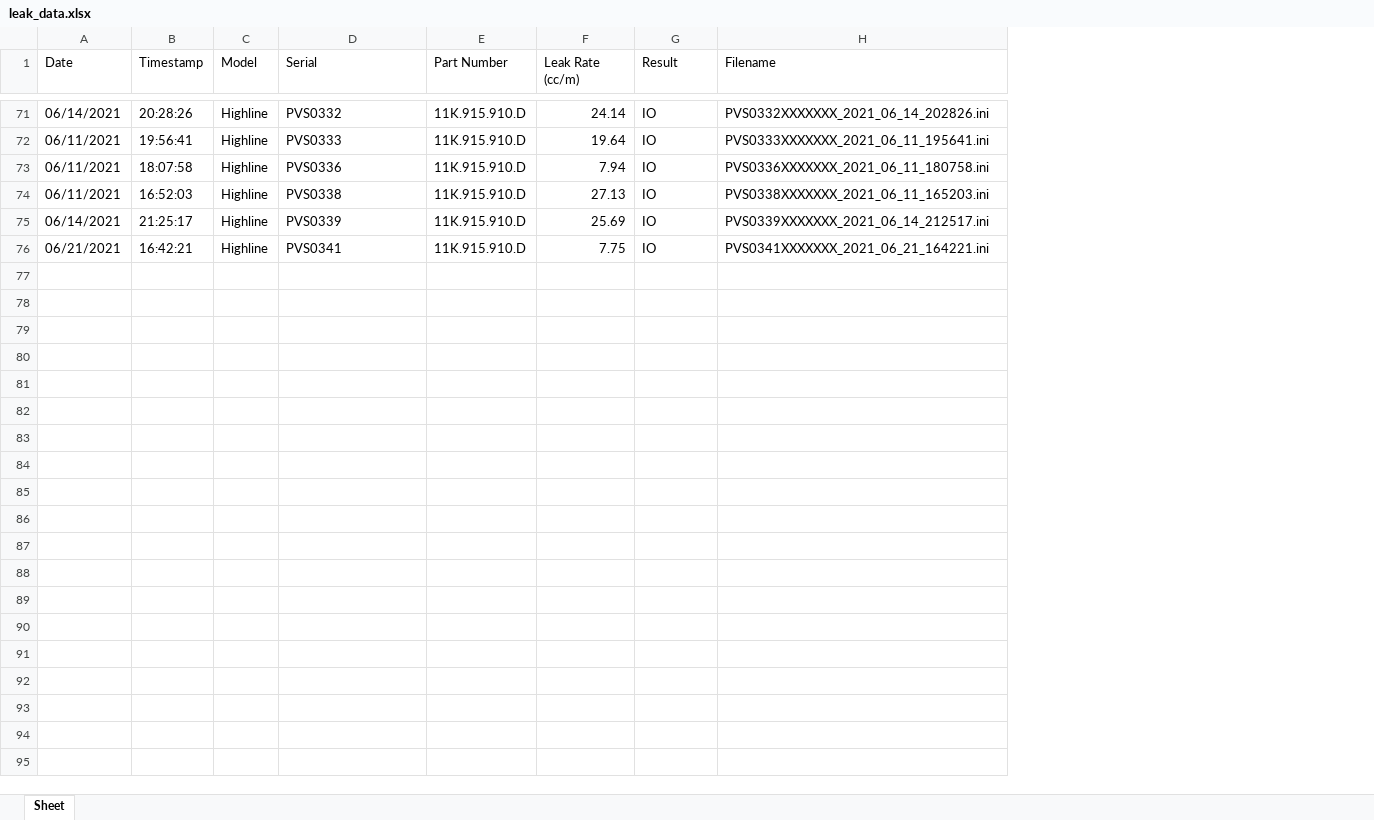
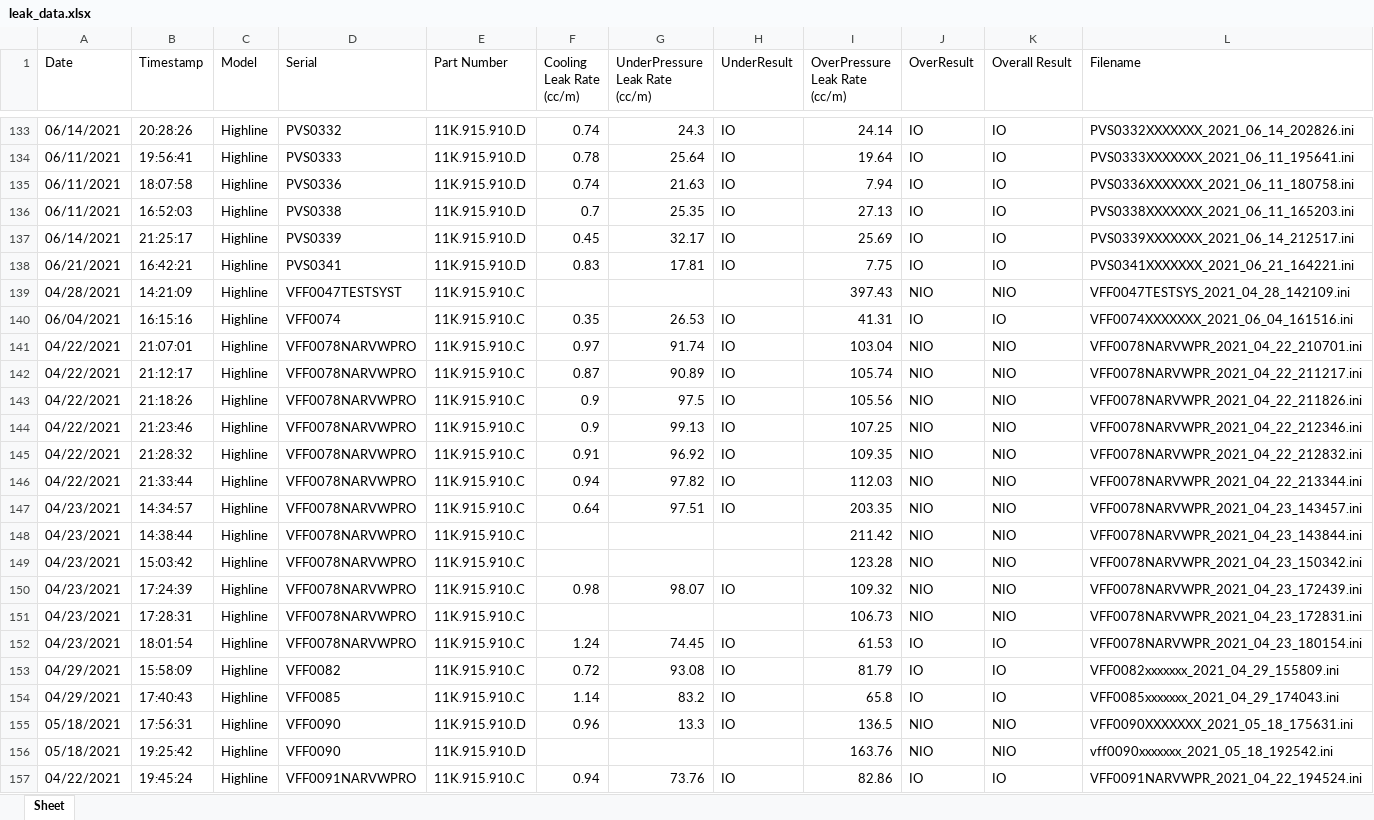
Before and after one commit to bsspencer42/LeakData, an Excel workbook: leak_data.xlsx, sheet Sheet, drawn as a sheet; only a part is shown, gaps mark what is left out; values as stored, in another font and other column widths than the file's, no cell formats; addresses are those after the commit; ↵ is a line break in a cell; the diff covers the shown part only; the diff names each change by its address in the sheet, - before the commit and + after, or states it on an @@ line.

```diff
--- a/leak_data.xlsx (sheet Sheet)
+++ b/leak_data.xlsx (sheet Sheet)
+column F (Cooling Leak Rate (cc/m)), rows 133-138: 0.74 | 0.78 | 0.74 | 0.7 | 0.45 | 0.83
+column G (UnderPressure Leak Rate (cc/m)), rows 133-138: 24.3 | 25.64 | 21.63 | 25.35 | 32.17 | 17.81
+column H (UnderResult), rows 133-138: all IO
+column K (Overall Result), rows 133-138: all IO
-I1: Leak Rate ↵ (cc/m)
+I1: OverPressure Leak Rate ↵ (cc/m)
-J1: Result
+J1: OverResult
+row 139: 04/28/2021 | 14:21:09 | Highline | VFF0047TESTSYST | 11K.915.910.C |  |  |  | 397.43 | NIO | NIO | VFF0047TESTSYS_2021_04_28_142109.ini
+row 140: 06/04/2021 | 16:15:16 | Highline | VFF0074 | 11K.915.910.C | 0.35 | 26.53 | IO | 41.31 | IO | IO | VFF0074XXXXXXX_2021_06_04_161516.ini
+row 141: 04/22/2021 | 21:07:01 | Highline | VFF0078NARVWPRO | 11K.915.910.C | 0.97 | 91.74 | IO | 103.04 | NIO | NIO | VFF0078NARVWPR_2021_04_22_210701.ini
+row 142: 04/22/2021 | 21:12:17 | Highline | VFF0078NARVWPRO | 11K.915.910.C | 0.87 | 90.89 | IO | 105.74 | NIO | NIO | VFF0078NARVWPR_2021_04_22_211217.ini
+row 143: 04/22/2021 | 21:18:26 | Highline | VFF0078NARVWPRO | 11K.915.910.C | 0.9 | 97.5 | IO | 105.56 | NIO | NIO | VFF0078NARVWPR_2021_04_22_211826.ini
+row 144: 04/22/2021 | 21:23:46 | Highline | VFF0078NARVWPRO | 11K.915.910.C | 0.9 | 99.13 | IO | 107.25 | NIO | NIO | VFF0078NARVWPR_2021_04_22_212346.ini
+row 145: 04/22/2021 | 21:28:32 | Highline | VFF0078NARVWPRO | 11K.915.910.C | 0.91 | 96.92 | IO | 109.35 | NIO | NIO | VFF0078NARVWPR_2021_04_22_212832.ini
+row 146: 04/22/2021 | 21:33:44 | Highline | VFF0078NARVWPRO | 11K.915.910.C | 0.94 | 97.82 | IO | 112.03 | NIO | NIO | VFF0078NARVWPR_2021_04_22_213344.ini
+row 147: 04/23/2021 | 14:34:57 | Highline | VFF0078NARVWPRO | 11K.915.910.C | 0.64 | 97.51 | IO | 203.35 | NIO | NIO | VFF0078NARVWPR_2021_04_23_143457.ini
+row 148: 04/23/2021 | 14:38:44 | Highline | VFF0078NARVWPRO | 11K.915.910.C |  |  |  | 211.42 | NIO | NIO | VFF0078NARVWPR_2021_04_23_143844.ini
+row 149: 04/23/2021 | 15:03:42 | Highline | VFF0078NARVWPRO | 11K.915.910.C |  |  |  | 123.28 | NIO | NIO | VFF0078NARVWPR_2021_04_23_150342.ini
+row 150: 04/23/2021 | 17:24:39 | Highline | VFF0078NARVWPRO | 11K.915.910.C | 0.98 | 98.07 | IO | 109.32 | NIO | NIO | VFF0078NARVWPR_2021_04_23_172439.ini
+row 151: 04/23/2021 | 17:28:31 | Highline | VFF0078NARVWPRO | 11K.915.910.C |  |  |  | 106.73 | NIO | NIO | VFF0078NARVWPR_2021_04_23_172831.ini
+row 152: 04/23/2021 | 18:01:54 | Highline | VFF0078NARVWPRO | 11K.915.910.C | 1.24 | 74.45 | IO | 61.53 | IO | IO | VFF0078NARVWPR_2021_04_23_180154.ini
+row 153: 04/29/2021 | 15:58:09 | Highline | VFF0082 | 11K.915.910.C | 0.72 | 93.08 | IO | 81.79 | IO | IO | VFF0082xxxxxxx_2021_04_29_155809.ini
+row 154: 04/29/2021 | 17:40:43 | Highline | VFF0085 | 11K.915.910.C | 1.14 | 83.2 | IO | 65.8 | IO | IO | VFF0085xxxxxxx_2021_04_29_174043.ini
+row 155: 05/18/2021 | 17:56:31 | Highline | VFF0090 | 11K.915.910.D | 0.96 | 13.3 | IO | 136.5 | NIO | NIO | VFF0090XXXXXXX_2021_05_18_175631.ini
+row 156: 05/18/2021 | 19:25:42 | Highline | VFF0090 | 11K.915.910.D |  |  |  | 163.76 | NIO | NIO | vff0090xxxxxxx_2021_05_18_192542.ini
+row 157: 04/22/2021 | 19:45:24 | Highline | VFF0091NARVWPRO | 11K.915.910.C | 0.94 | 73.76 | IO | 82.86 | IO | IO | VFF0091NARVWPR_2021_04_22_194524.ini
```
Also changed, not shown: 115 added rows and 1 removed row elsewhere in this sheet, cell formats, 1 other file.
